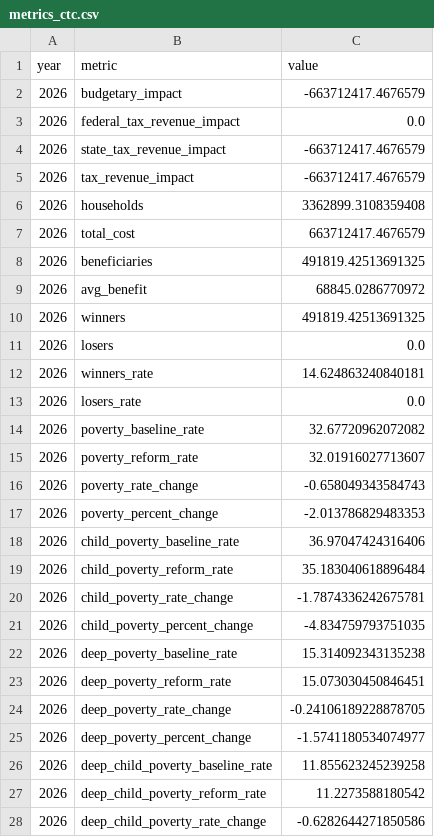
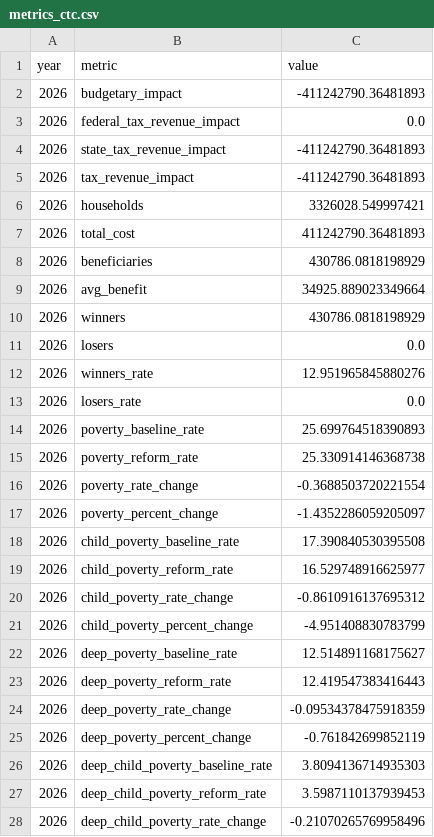
Before and after one commit to PolicyEngine/nj-ctc-increase, a CSV file: frontend/public/data/metrics_ctc.csv, drawn as a sheet; only a part is shown; the diff covers the shown part only.

```diff
--- a/frontend/public/data/metrics_ctc.csv
+++ b/frontend/public/data/metrics_ctc.csv
@@ -1,28 +1,28 @@
 year,metric,value
-2026,budgetary_impact,-663712417.4676579
+2026,budgetary_impact,-411242790.36481893
 2026,federal_tax_revenue_impact,0.0
-2026,state_tax_revenue_impact,-663712417.4676579
-2026,tax_revenue_impact,-663712417.4676579
-2026,households,3362899.3108359408
-2026,total_cost,663712417.4676579
-2026,beneficiaries,491819.42513691325
-2026,avg_benefit,68845.0286770972
-2026,winners,491819.42513691325
+2026,state_tax_revenue_impact,-411242790.36481893
+2026,tax_revenue_impact,-411242790.36481893
+2026,households,3326028.549997421
+2026,total_cost,411242790.36481893
+2026,beneficiaries,430786.0818198929
+2026,avg_benefit,34925.889023349664
+2026,winners,430786.0818198929
 2026,losers,0.0
-2026,winners_rate,14.624863240840181
+2026,winners_rate,12.951965845880276
 2026,losers_rate,0.0
-2026,poverty_baseline_rate,32.67720962072082
-2026,poverty_reform_rate,32.01916027713607
-2026,poverty_rate_change,-0.658049343584743
-2026,poverty_percent_change,-2.013786829483353
-2026,child_poverty_baseline_rate,36.97047424316406
-2026,child_poverty_reform_rate,35.183040618896484
-2026,child_poverty_rate_change,-1.7874336242675781
-2026,child_poverty_percent_change,-4.834759793751035
-2026,deep_poverty_baseline_rate,15.314092343135238
-2026,deep_poverty_reform_rate,15.073030450846451
-2026,deep_poverty_rate_change,-0.24106189228878705
-2026,deep_poverty_percent_change,-1.5741180534074977
-2026,deep_child_poverty_baseline_rate,11.855623245239258
-2026,deep_child_poverty_reform_rate,11.2273588180542
-2026,deep_child_poverty_rate_change,-0.6282644271850586
+2026,poverty_baseline_rate,25.699764518390893
+2026,poverty_reform_rate,25.330914146368738
+2026,poverty_rate_change,-0.3688503720221554
+2026,poverty_percent_change,-1.4352286059205097
+2026,child_poverty_baseline_rate,17.390840530395508
+2026,child_poverty_reform_rate,16.529748916625977
+2026,child_poverty_rate_change,-0.8610916137695312
+2026,child_poverty_percent_change,-4.951408830783799
+2026,deep_poverty_baseline_rate,12.514891168175627
+2026,deep_poverty_reform_rate,12.419547383416443
+2026,deep_poverty_rate_change,-0.09534378475918359
+2026,deep_poverty_percent_change,-0.761842699852119
+2026,deep_child_poverty_baseline_rate,3.8094136714935303
+2026,deep_child_poverty_reform_rate,3.5987110137939453
+2026,deep_child_poverty_rate_change,-0.21070265769958496
```
Also changed, not shown: 1 edited cell elsewhere in this file, frontend/public/data/congressional_districts_ctc.csv, frontend/public/data/distributional_impact_ctc.csv, 12 other files.
